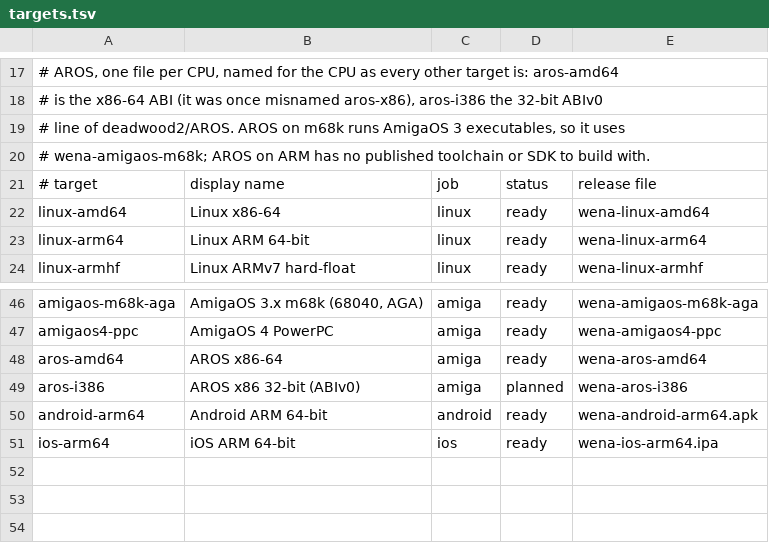
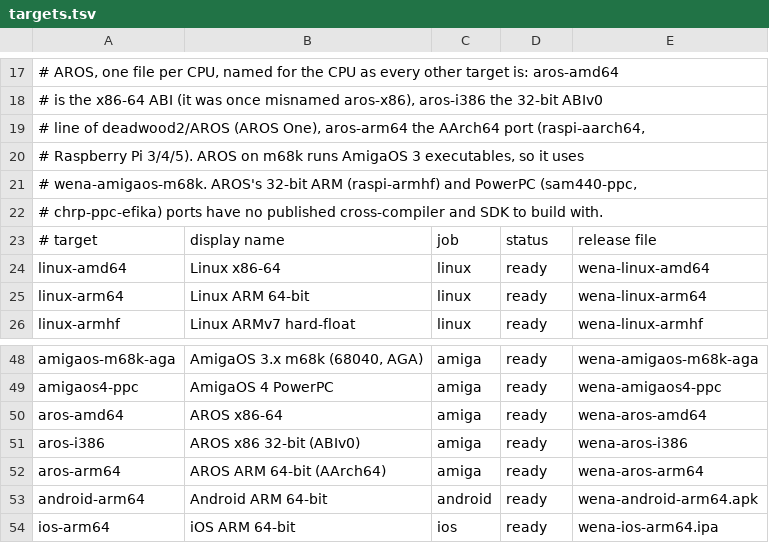
Before and after one commit to wekan/wena, a TSV file: config/targets.tsv, drawn as a sheet; only a part is shown, gaps mark what is left out.

Commit message:
Add AROS x86 32-bit (ABIv0) and ARM 64-bit builds.
wena-aros-i386 and wena-aros-arm64 build in BlitterStudio's AROS
cross-compiler images, pinned by digest, with the same SDL2 and AROS port
as wena-aros-amd64. Sources that needed Python or patch in the container
are prepared on the host, so these images only compile.

Thanks to xet7 !

```diff
--- a/config/targets.tsv
+++ b/config/targets.tsv
@@ -18,4 +18,6 @@
 #   is the x86-64 ABI (it was once misnamed aros-x86), aros-i386 the 32-bit ABIv0
-#   line of deadwood2/AROS. AROS on m68k runs AmigaOS 3 executables, so it uses
-#   wena-amigaos-m68k; AROS on ARM has no published toolchain or SDK to build with.
+#   line of deadwood2/AROS (AROS One), aros-arm64 the AArch64 port (raspi-aarch64,
+#   Raspberry Pi 3/4/5). AROS on m68k runs AmigaOS 3 executables, so it uses
+#   wena-amigaos-m68k. AROS's 32-bit ARM (raspi-armhf) and PowerPC (sam440-ppc,
+#   chrp-ppc-efika) ports have no published cross-compiler and SDK to build with.
 # target	display name	job	status	release file
@@ -48,3 +50,4 @@ amigaos4-ppc	AmigaOS 4 PowerPC	amiga	ready	wena-amigaos4-ppc
 aros-amd64	AROS x86-64	amiga	ready	wena-aros-amd64
-aros-i386	AROS x86 32-bit (ABIv0)	amiga	planned	wena-aros-i386
+aros-i386	AROS x86 32-bit (ABIv0)	amiga	ready	wena-aros-i386
+aros-arm64	AROS ARM 64-bit (AArch64)	amiga	ready	wena-aros-arm64
 android-arm64	Android ARM 64-bit	android	ready	wena-android-arm64.apk
```
Also changed, not shown: 14 other files.
